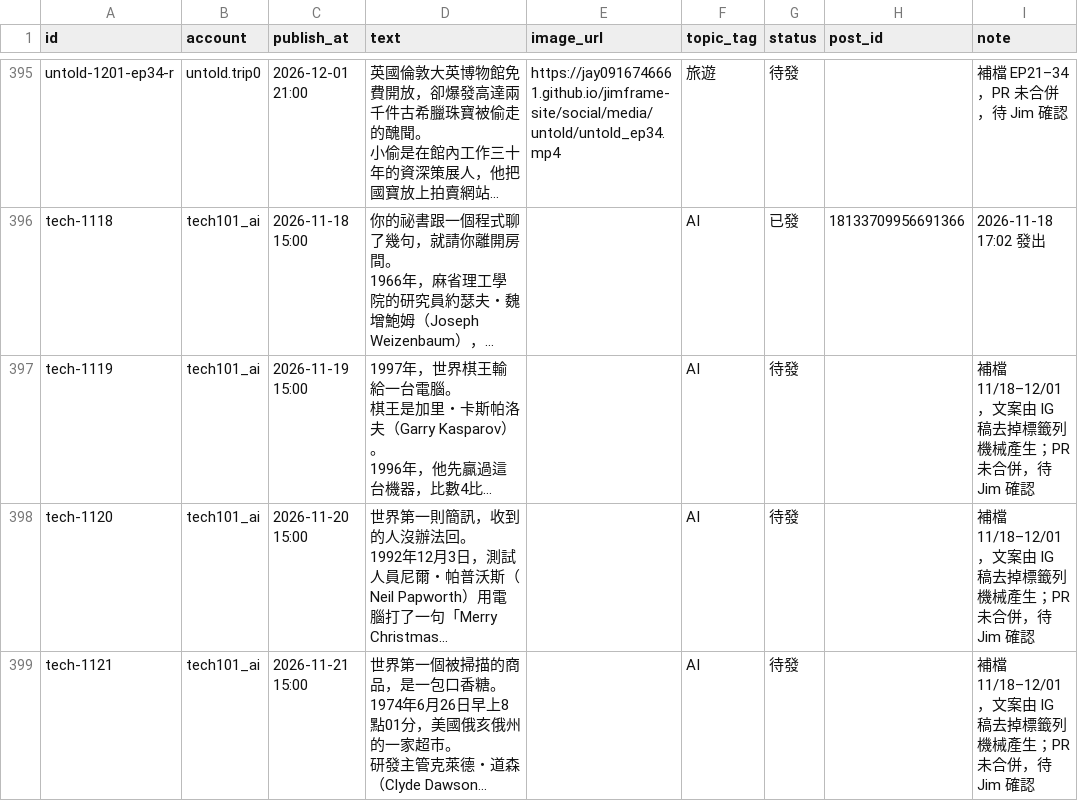
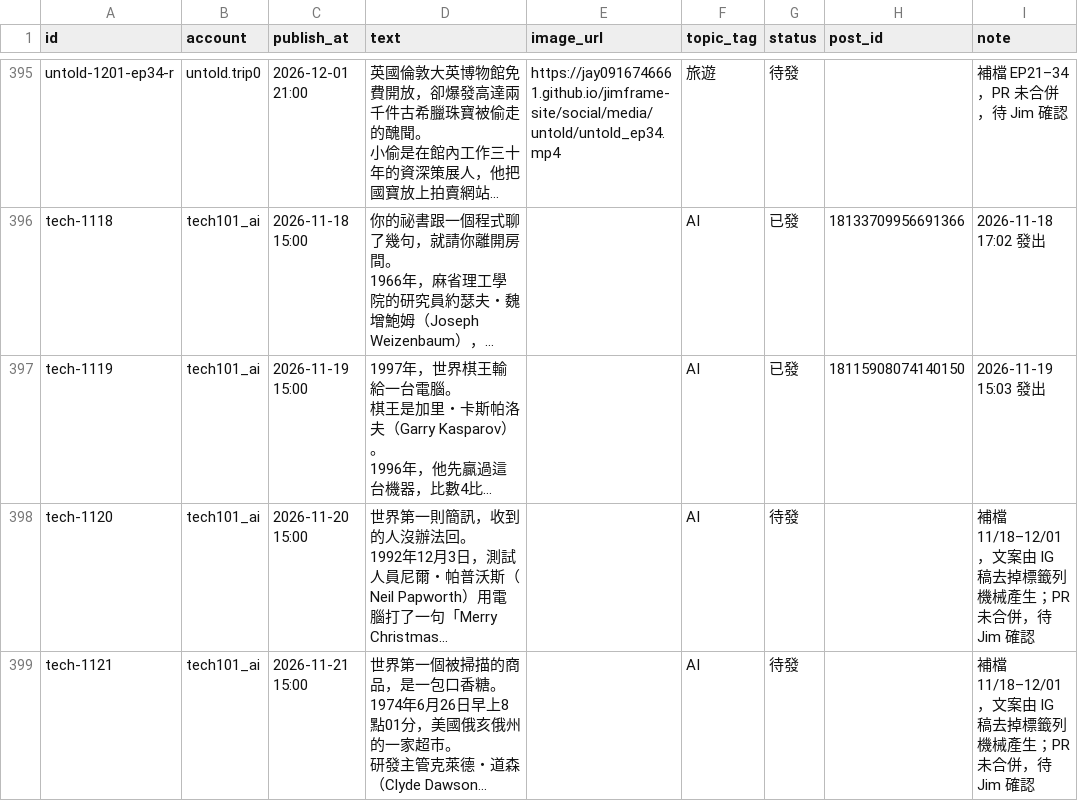
Before and after one commit to jay0916746661/jimframe-site, a CSV file: tools/threads-poster/queue.csv, drawn as a sheet; only a part is shown, gaps mark what is left out; long unchanged cells end in …; the diff names each change by its address in the sheet, - before the commit and + after, or states it on an @@ line.

Commit message:
Threads 發文結果 2026-11-19 07:03

```diff
--- a/tools/threads-poster/queue.csv
+++ b/tools/threads-poster/queue.csv
-G397 (status): 待發
+G397 (status): 已發
-H397 (post_id): (empty)
+H397 (post_id): 18115908074140150
-I397 (note): 補檔 11/18–12/01，文案由 IG 稿去掉標籤列機械產生；PR 未合併，待 Jim 確認
+I397 (note): 2026-11-19 15:03 發出
```
